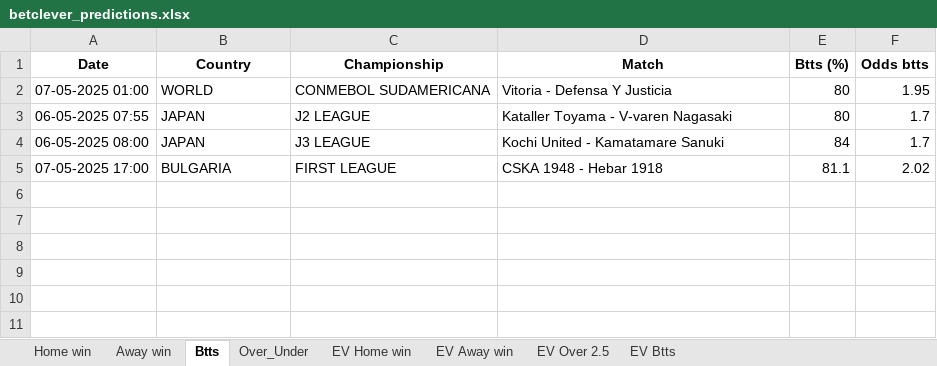
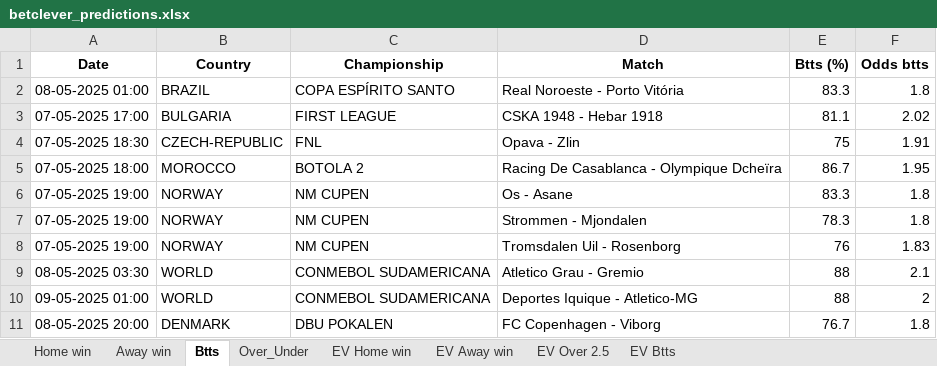
Before and after one commit to dcosta-da/soccer_predictions_scraper, an Excel workbook: scraper/data/betclever_predictions.xlsx, sheet Btts, drawn as a sheet; values as stored, in another font and other column widths than the file's, no borders; removed rows and columns are numbered as before the commit, all else as after; the diff names each change by its address in the sheet, - before the commit and + after, or states it on an @@ line.

```diff
--- a/scraper/data/betclever_predictions.xlsx (sheet Btts)
+++ b/scraper/data/betclever_predictions.xlsx (sheet Btts)
-row 2: 07-05-2025 01:00 | WORLD | CONMEBOL SUDAMERICANA | Vitoria - Defensa Y Justicia | 80 | 1.95
-row 3: 06-05-2025 07:55 | JAPAN | J2 LEAGUE | Kataller Toyama - V-varen Nagasaki | 80 | 1.7
-row 4: 06-05-2025 08:00 | JAPAN | J3 LEAGUE | Kochi United - Kamatamare Sanuki | 84 | 1.7
+row 2: 08-05-2025 01:00 | BRAZIL | COPA ESPÍRITO SANTO | Real Noroeste - Porto Vitória | 83.3 | 1.8
+row 4: 07-05-2025 18:30 | CZECH-REPUBLIC | FNL | Opava - Zlin | 75 | 1.91
+row 5: 07-05-2025 18:00 | MOROCCO | BOTOLA 2 | Racing De Casablanca - Olympique Dcheïra | 86.7 | 1.95
+row 6: 07-05-2025 19:00 | NORWAY | NM CUPEN | Os - Asane | 83.3 | 1.8
+row 7: 07-05-2025 19:00 | NORWAY | NM CUPEN | Strommen - Mjondalen | 78.3 | 1.8
+row 8: 07-05-2025 19:00 | NORWAY | NM CUPEN | Tromsdalen Uil - Rosenborg | 76 | 1.83
+row 9: 08-05-2025 03:30 | WORLD | CONMEBOL SUDAMERICANA | Atletico Grau - Gremio | 88 | 2.1
+row 10: 09-05-2025 01:00 | WORLD | CONMEBOL SUDAMERICANA | Deportes Iquique - Atletico-MG | 88 | 2
+row 11: 08-05-2025 20:00 | DENMARK | DBU POKALEN | FC Copenhagen - Viborg | 76.7 | 1.8
```
Also changed, not shown: sheet EV Home win, sheet EV Away win, sheet EV Btts, sheet Home win, sheet EV Over 2.5, sheet Over_Under, 1 more sheet.
